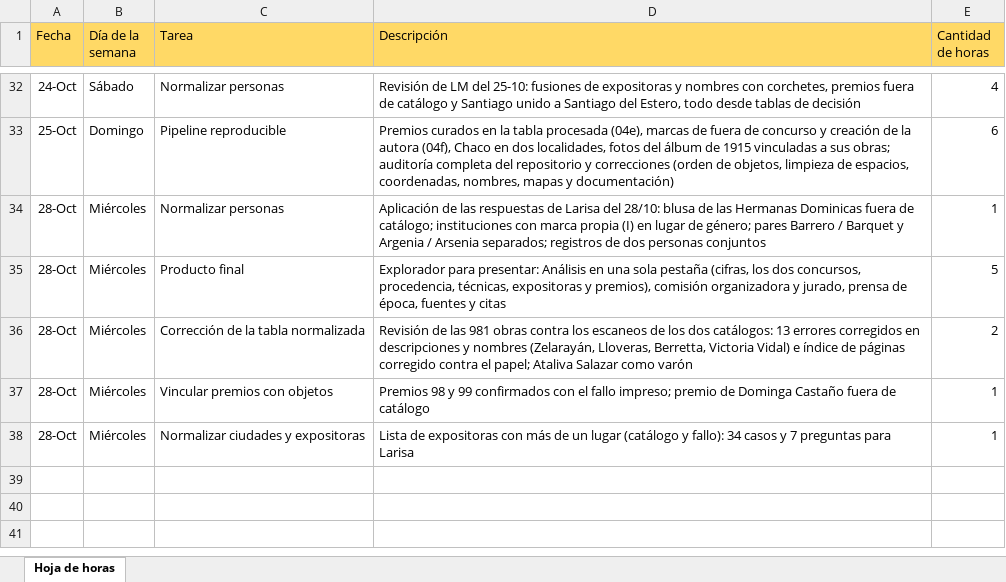
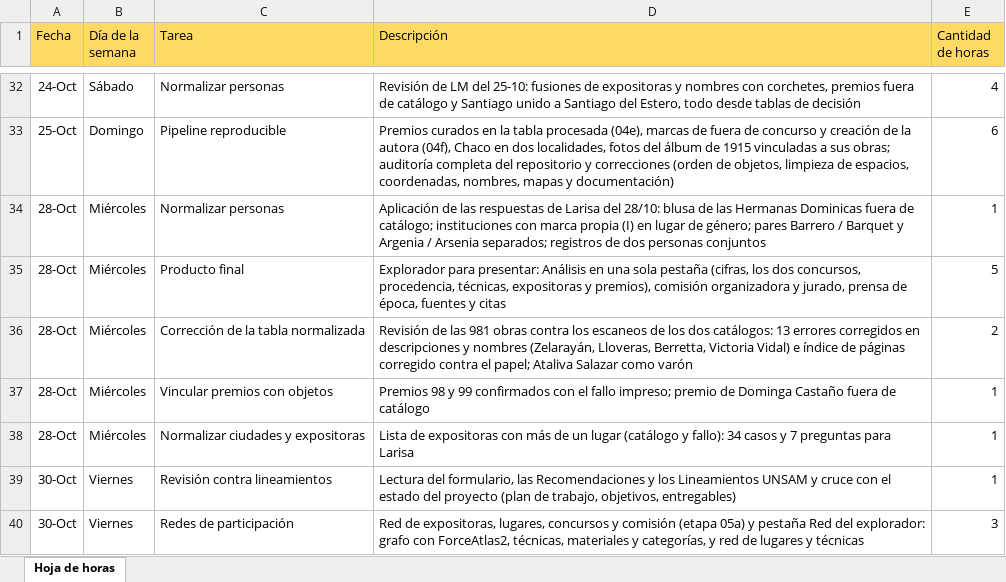
Before and after one commit to jrolandoUnsam/Cartografias-textil-tucuman, an Excel workbook: docs/Hoja de horas.xlsx, sheet Hoja de horas, drawn as a sheet; only a part is shown, gaps mark what is left out; values as stored, in another font and other column widths than the file's, no borders; the diff names each change by its address in the sheet, - before the commit and + after, or states it on an @@ line.

Commit message:
Redes de participación y pestaña Red en el explorador
- Redes (etapa 05a): expositoras, lugares, concursos y comisión, con las
  expositoras del mismo apellido y la misma localidad como pista de
  parentesco. Salidas: data/processed/redes.xlsx y outputs/redes.md.
- Explorador: pestaña Red con el grafo completo (sigma.js y graphology,
  disposición ForceAtlas2), técnicas, materiales y categorías como nodos
  opcionales, y una red de lugares y técnicas. En Análisis, tabla de grupos
  por apellido y lugar; en cada ficha, las otras expositoras del grupo.
- Documentación: bitácora, pendientes, diccionario y README.
- Hoja de horas: 30/10.

```diff
--- a/docs/Hoja de horas.xlsx (sheet Hoja de horas)
+++ b/docs/Hoja de horas.xlsx (sheet Hoja de horas)
+row 39: 30-Oct | Viernes | Revisión contra lineamientos | Lectura del formulario, las Recomendaciones y los Lineamientos UNSAM y cruce con el estado del proyecto (plan de trabajo, objetivos, entregables) | 1
+row 40: 30-Oct | Viernes | Redes de participación | Red de expositoras, lugares, concursos y comisión (etapa 05a) y pestaña Red del explorador: grafo con ForceAtlas2, técnicas, materiales y categorías, y red de lugares y técnicas | 3
```
Also changed, not shown: data/processed/tabla_normalizada.xlsx, data/processed/vista_plana_tabla_consolidada.xlsx, 15 other files.
